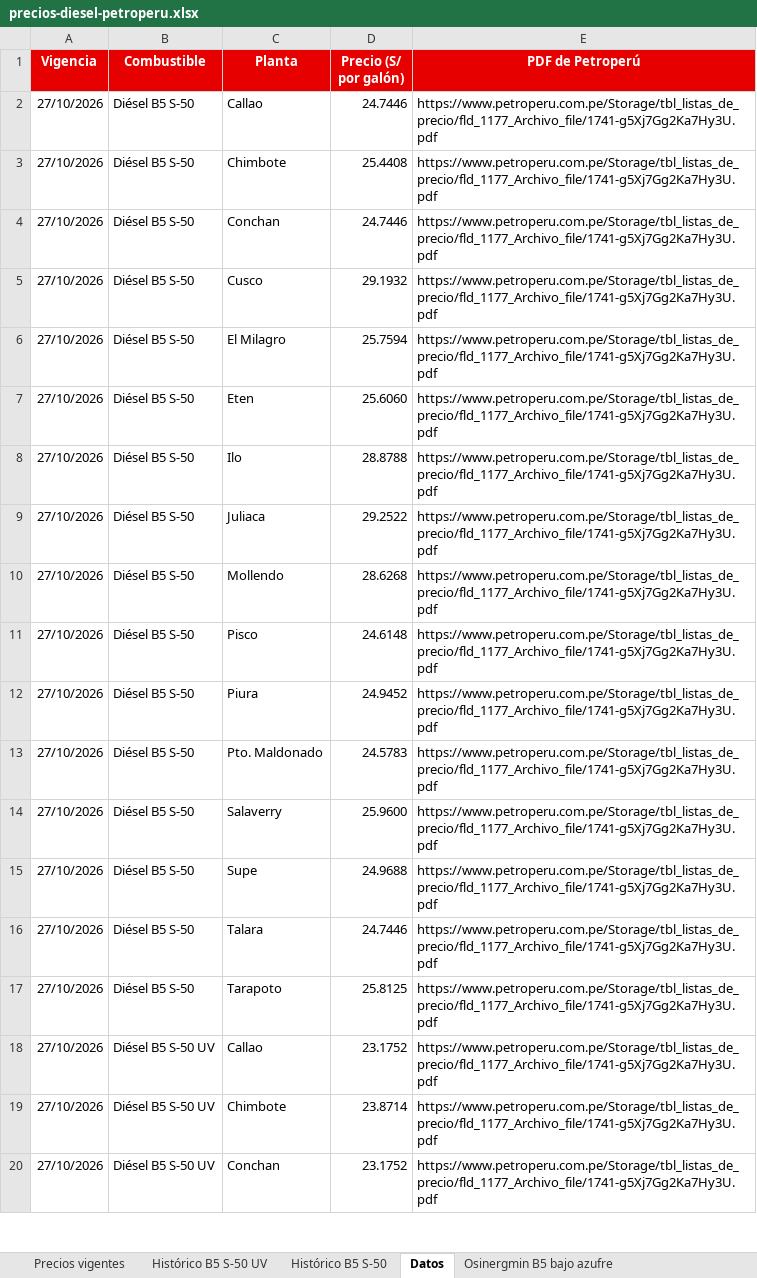
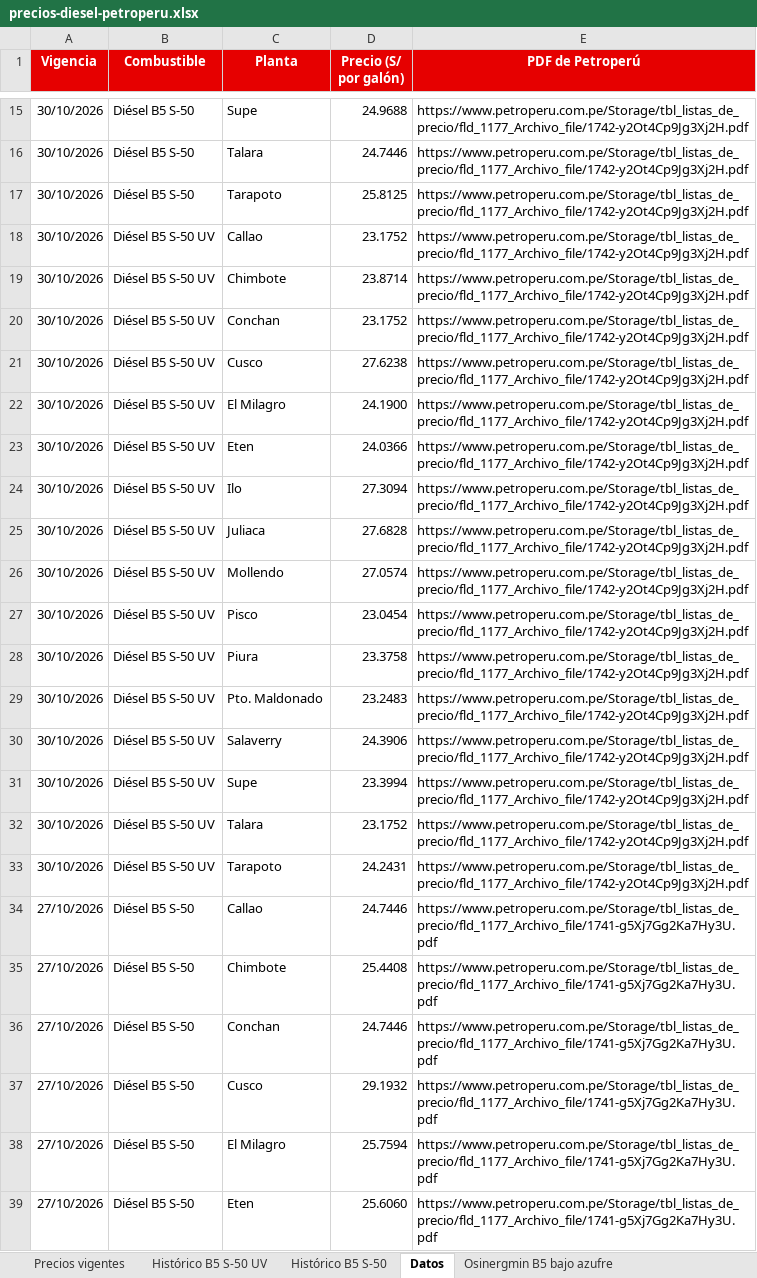
Before and after one commit to elpoppin2/AGENTE-PETROPERU-COMBUSTIBLES, an Excel workbook: data/precios-diesel-petroperu.xlsx, sheet Datos, drawn as a sheet; only a part is shown, gaps mark what is left out; the shorter side is filled out with more unchanged rows; values as stored, in another font and other column widths than the file's, no borders; the diff covers the shown part only; the diff names each change by its address in the sheet, - before the commit and + after, or states it on an @@ line.

Commit message:
Precios Petroperú 2026-10-30

```diff
--- a/data/precios-diesel-petroperu.xlsx (sheet Datos)
+++ b/data/precios-diesel-petroperu.xlsx (sheet Datos)
+row 15: 30/10/2026 | Diésel B5 S-50 | Supe | 24.9688 | https://www.petroperu.com.pe/Storage/tbl_listas_de_precio/fld_1177_Archivo_file/1742-y2Ot4Cp9Jg3Xj2H.pdf
+row 16: 30/10/2026 | Diésel B5 S-50 | Talara | 24.7446 | https://www.petroperu.com.pe/Storage/tbl_listas_de_precio/fld_1177_Archivo_file/1742-y2Ot4Cp9Jg3Xj2H.pdf
+row 17: 30/10/2026 | Diésel B5 S-50 | Tarapoto | 25.8125 | https://www.petroperu.com.pe/Storage/tbl_listas_de_precio/fld_1177_Archivo_file/1742-y2Ot4Cp9Jg3Xj2H.pdf
+row 18: 30/10/2026 | Diésel B5 S-50 UV | Callao | 23.1752 | https://www.petroperu.com.pe/Storage/tbl_listas_de_precio/fld_1177_Archivo_file/1742-y2Ot4Cp9Jg3Xj2H.pdf
+row 19: 30/10/2026 | Diésel B5 S-50 UV | Chimbote | 23.8714 | https://www.petroperu.com.pe/Storage/tbl_listas_de_precio/fld_1177_Archivo_file/1742-y2Ot4Cp9Jg3Xj2H.pdf
+row 20: 30/10/2026 | Diésel B5 S-50 UV | Conchan | 23.1752 | https://www.petroperu.com.pe/Storage/tbl_listas_de_precio/fld_1177_Archivo_file/1742-y2Ot4Cp9Jg3Xj2H.pdf
+row 21: 30/10/2026 | Diésel B5 S-50 UV | Cusco | 27.6238 | https://www.petroperu.com.pe/Storage/tbl_listas_de_precio/fld_1177_Archivo_file/1742-y2Ot4Cp9Jg3Xj2H.pdf
+row 22: 30/10/2026 | Diésel B5 S-50 UV | El Milagro | 24.1900 | https://www.petroperu.com.pe/Storage/tbl_listas_de_precio/fld_1177_Archivo_file/1742-y2Ot4Cp9Jg3Xj2H.pdf
+row 23: 30/10/2026 | Diésel B5 S-50 UV | Eten | 24.0366 | https://www.petroperu.com.pe/Storage/tbl_listas_de_precio/fld_1177_Archivo_file/1742-y2Ot4Cp9Jg3Xj2H.pdf
+row 24: 30/10/2026 | Diésel B5 S-50 UV | Ilo | 27.3094 | https://www.petroperu.com.pe/Storage/tbl_listas_de_precio/fld_1177_Archivo_file/1742-y2Ot4Cp9Jg3Xj2H.pdf
+row 25: 30/10/2026 | Diésel B5 S-50 UV | Juliaca | 27.6828 | https://www.petroperu.com.pe/Storage/tbl_listas_de_precio/fld_1177_Archivo_file/1742-y2Ot4Cp9Jg3Xj2H.pdf
+row 26: 30/10/2026 | Diésel B5 S-50 UV | Mollendo | 27.0574 | https://www.petroperu.com.pe/Storage/tbl_listas_de_precio/fld_1177_Archivo_file/1742-y2Ot4Cp9Jg3Xj2H.pdf
+row 27: 30/10/2026 | Diésel B5 S-50 UV | Pisco | 23.0454 | https://www.petroperu.com.pe/Storage/tbl_listas_de_precio/fld_1177_Archivo_file/1742-y2Ot4Cp9Jg3Xj2H.pdf
+row 28: 30/10/2026 | Diésel B5 S-50 UV | Piura | 23.3758 | https://www.petroperu.com.pe/Storage/tbl_listas_de_precio/fld_1177_Archivo_file/1742-y2Ot4Cp9Jg3Xj2H.pdf
+row 29: 30/10/2026 | Diésel B5 S-50 UV | Pto. Maldonado | 23.2483 | https://www.petroperu.com.pe/Storage/tbl_listas_de_precio/fld_1177_Archivo_file/1742-y2Ot4Cp9Jg3Xj2H.pdf
+row 30: 30/10/2026 | Diésel B5 S-50 UV | Salaverry | 24.3906 | https://www.petroperu.com.pe/Storage/tbl_listas_de_precio/fld_1177_Archivo_file/1742-y2Ot4Cp9Jg3Xj2H.pdf
+row 31: 30/10/2026 | Diésel B5 S-50 UV | Supe | 23.3994 | https://www.petroperu.com.pe/Storage/tbl_listas_de_precio/fld_1177_Archivo_file/1742-y2Ot4Cp9Jg3Xj2H.pdf
+row 32: 30/10/2026 | Diésel B5 S-50 UV | Talara | 23.1752 | https://www.petroperu.com.pe/Storage/tbl_listas_de_precio/fld_1177_Archivo_file/1742-y2Ot4Cp9Jg3Xj2H.pdf
+row 33: 30/10/2026 | Diésel B5 S-50 UV | Tarapoto | 24.2431 | https://www.petroperu.com.pe/Storage/tbl_listas_de_precio/fld_1177_Archivo_file/1742-y2Ot4Cp9Jg3Xj2H.pdf
```
Also changed, not shown: 13 added rows elsewhere in this sheet, sheet Precios vigentes, sheet Histórico B5 S-50, sheet Histórico B5 S-50 UV, 5 other files.
